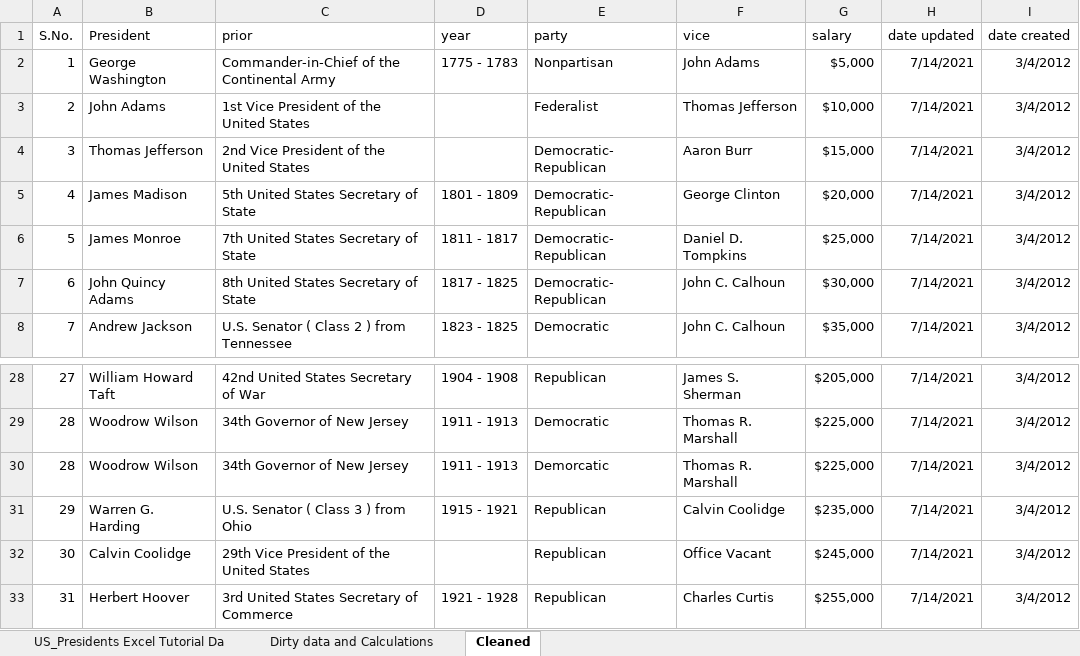
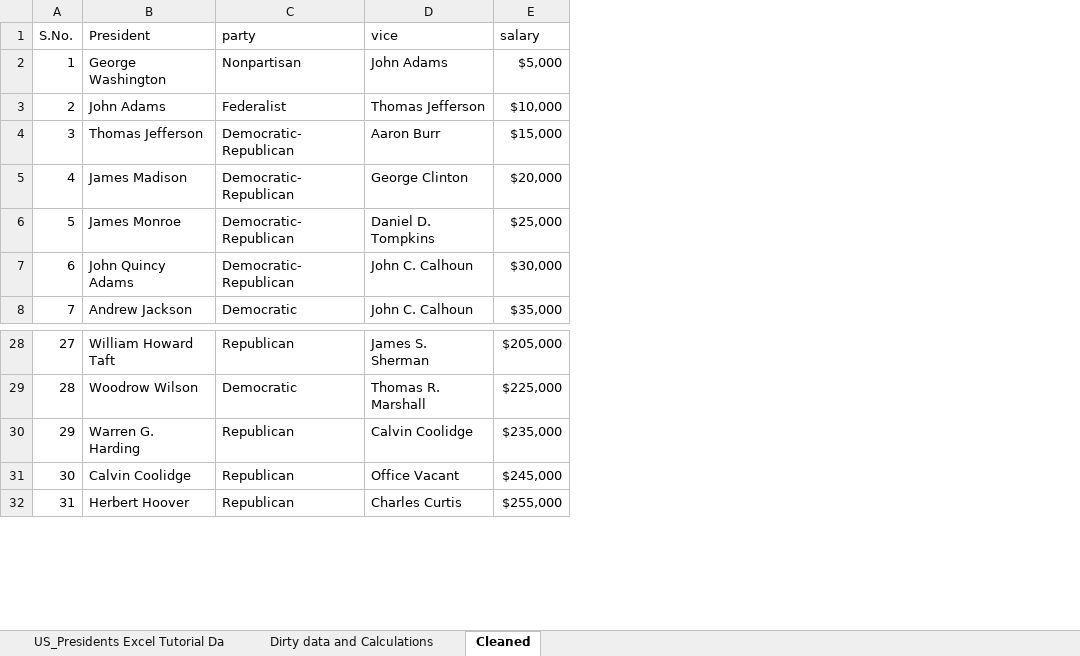
Before and after one commit to setsoul001/Data-Analyst-Portfolio, an Excel workbook: Excel/Data-cleaning/US-Presidents-Data.xlsx, sheet Cleaned, drawn as a sheet; only a part is shown, gaps mark what is left out; values as stored, in another font and other column widths than the file's, no borders; table styles not drawn; the diff names each change by its address in the sheet, - before the commit and + after, or states it on an @@ line.

Commit message:
Add files via upload

```diff
--- a/Excel/Data-cleaning/US-Presidents-Data.xlsx (sheet Cleaned)
+++ b/Excel/Data-cleaning/US-Presidents-Data.xlsx (sheet Cleaned)
-column C (prior), rows 2-8: Commander-in-Chief of the Continental Army | 1st Vice President of the United States | 2nd Vice President of the United States | 5th United States Secretary of State | 7th United States Secretary of State | 8th United States Secretary of State | U.S. Senator ( Class 2 ) from Tennessee; rows 28-29: 42nd United States Secretary of War | 34th Governor of New Jersey; rows 31-33: U.S. Senator ( Class 3 ) from Ohio | 29th Vice President of the United States | 3rd United States Secretary of Commerce
-column D (year), rows 2-8: 1775 - 1783 |  |  | 1801 - 1809 | 1811 - 1817 | 1817 - 1825 | 1823 - 1825; rows 28-29: 1904 - 1908 | 1911 - 1913; rows 31-33: 1915 - 1921 |  | 1921 - 1928
-column H (date updated), rows 2-8: all 7/14/2021; rows 28-29: 7/14/2021 | 7/14/2021; rows 31-33: all 7/14/2021
-column I (date created), rows 2-8: all 3/4/2012; rows 28-29: 3/4/2012 | 3/4/2012; rows 31-33: all 3/4/2012
-row 30: 28 | Woodrow Wilson | 34th Governor of New Jersey | 1911 - 1913 | Demorcatic | Thomas R. Marshall | $225,000 | 7/14/2021 | 3/4/2012
```
Also changed, not shown: sheet Dirty data and Calculations, formulas that keep their value.
